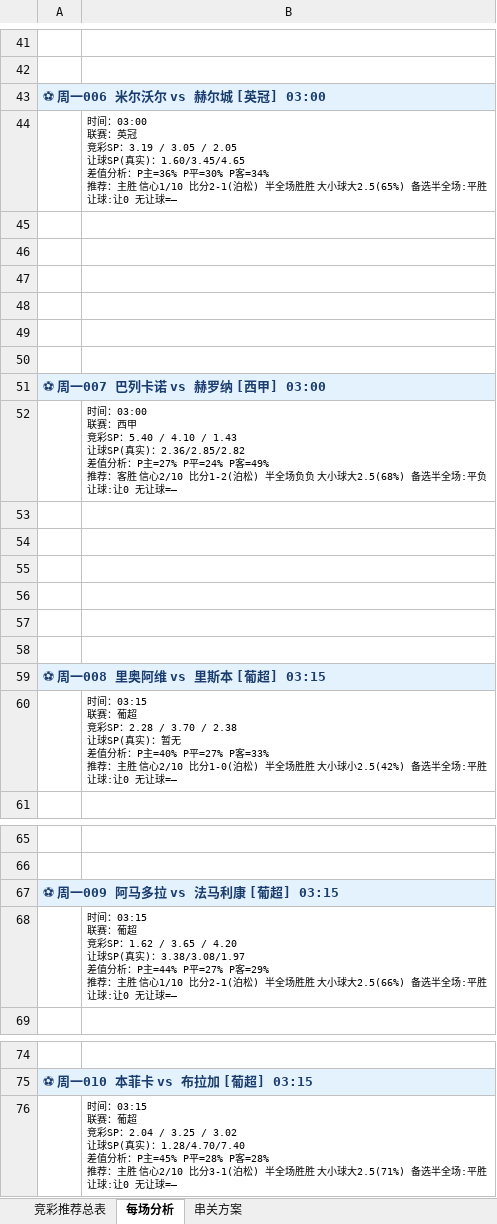
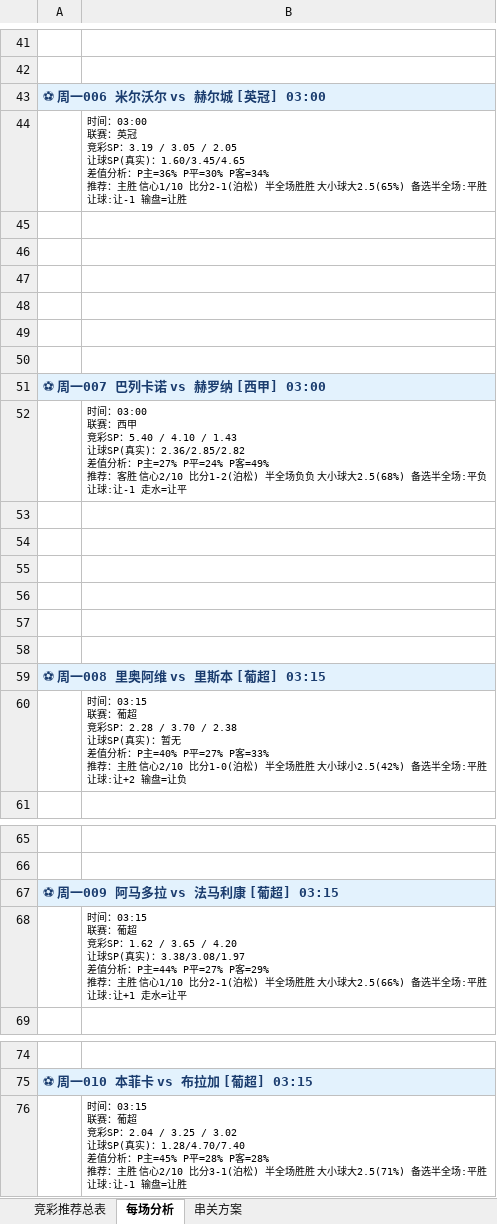
Before and after one commit to yanguanghan0821-sys/321, an Excel workbook: Aii竞彩推荐_2026-05-11.xlsx, sheet 每场分析, drawn as a sheet; only a part is shown, gaps mark what is left out; values as stored, in another font and other column widths than the file's, no borders; the diff covers the shown part only; the diff names each change by its address in the sheet, - before the commit and + after, or states it on an @@ line.

```diff
--- a/Aii竞彩推荐_2026-05-11.xlsx (sheet 每场分析)
+++ b/Aii竞彩推荐_2026-05-11.xlsx (sheet 每场分析)
-B44: …让球:让0 无让球=—
+B44: …让球:让-1 输盘=让胜
-B52: …让球:让0 无让球=—
+B52: …让球:让-1 走水=让平
-B60: …让球:让0 无让球=—
+B60: …让球:让+2 输盘=让负
-B68: …让球:让0 无让球=—
+B68: …让球:让+1 走水=让平
-B76: …让球:让0 无让球=—
+B76: …让球:让-1 输盘=让胜
```
Also changed, not shown: 5 edited cells elsewhere in this sheet, sheet 竞彩推荐总表, 1 other file.
